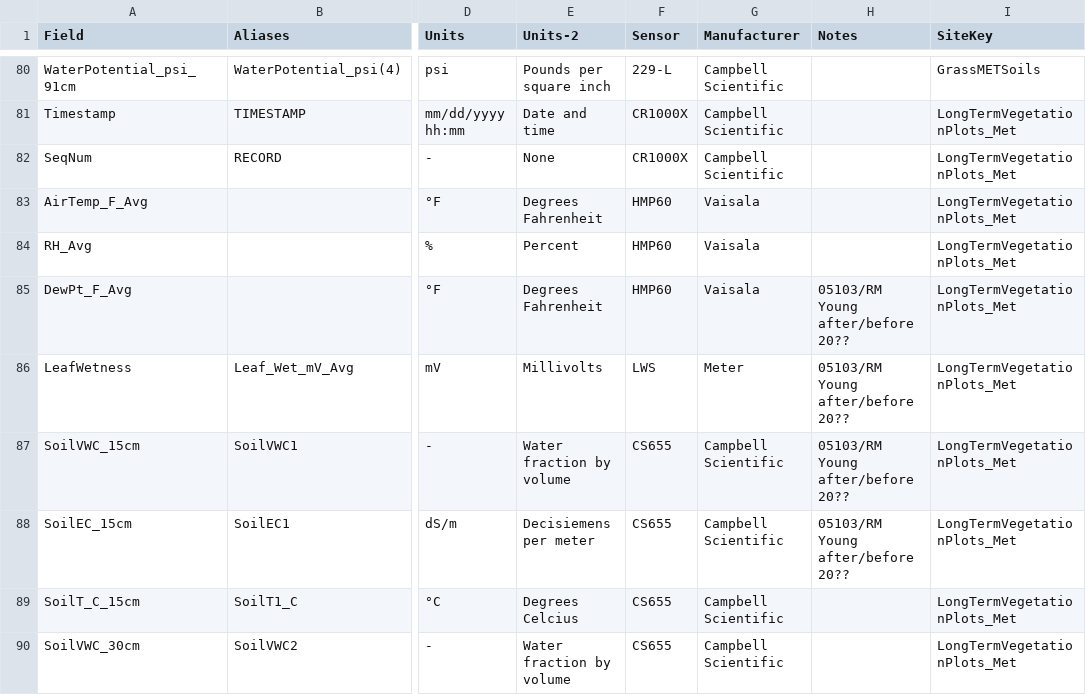
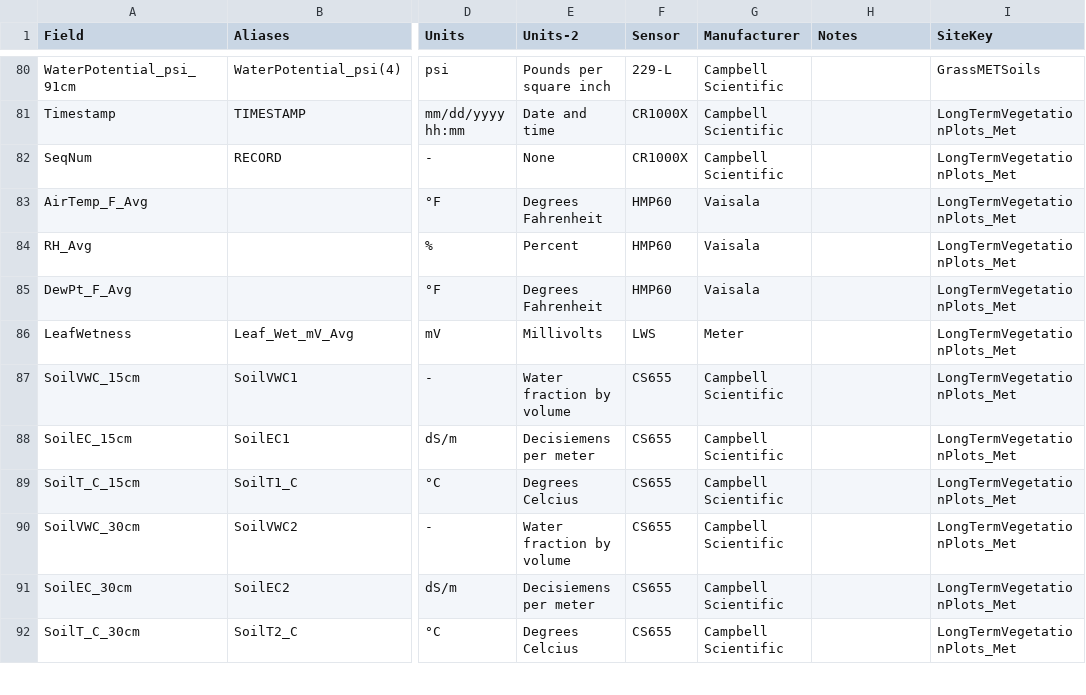
Before and after one commit to uleman-code/Pepperwood, a CSV file: SensorDataIngest/column_metadata.csv, drawn as a sheet; only a part is shown, gaps mark what is left out; the shorter side is filled out with more unchanged rows; the diff names each change by its address in the sheet, - before the commit and + after, or states it on an @@ line.

Commit message:
Removed left-over erroneous entries.

```diff
--- a/SensorDataIngest/column_metadata.csv
+++ b/SensorDataIngest/column_metadata.csv
-H85:H88 (Notes): 05103/RM Young after/before 20??
+H85:H88 (Notes): (empty)
```
